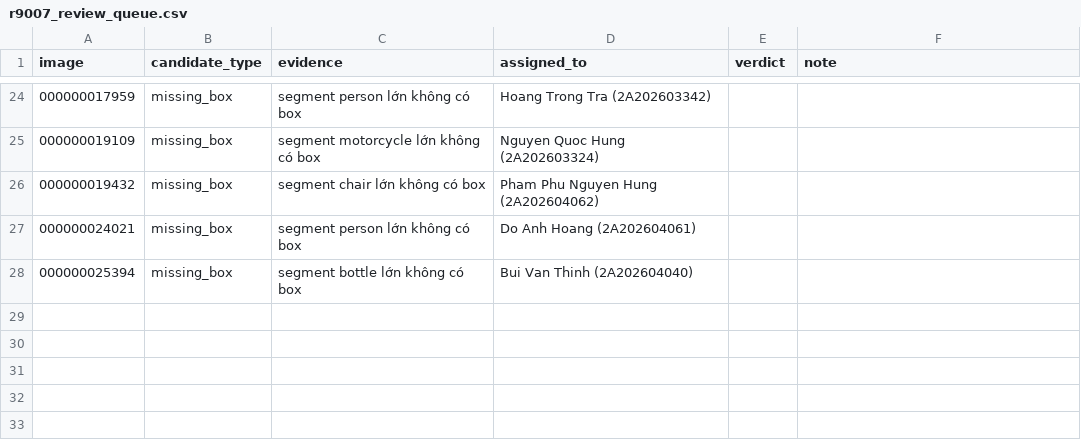
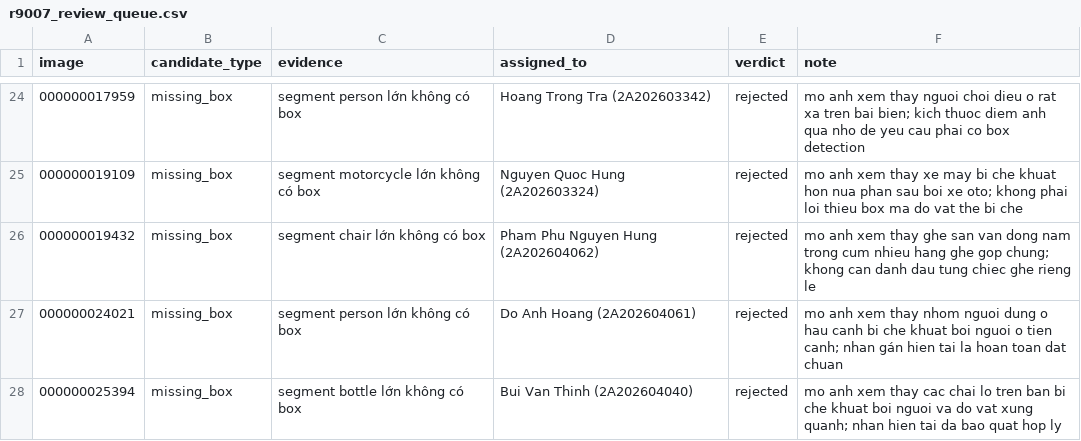
Before and after one commit to hungpixi/K5-L23-Day10-Dataset-Release-Handover, a CSV file: qc/review/r9007_review_queue.csv, drawn as a sheet; only a part is shown, gaps mark what is left out; the diff covers the shown part only.

Commit message:
feat(qc-review): complete visual review of 27 candidates for seed 9007 with detailed human notes

```diff
--- a/qc/review/r9007_review_queue.csv
+++ b/qc/review/r9007_review_queue.csv
@@ -24,5 +24,5 @@ image,candidate_type,evidence,assigned_to,verdict,note
-000000017959,missing_box,segment person lớn không có box,Hoang Trong Tra (2A202603342),,
-000000019109,missing_box,segment motorcycle lớn không có box,Nguyen Quoc Hung (2A202603324),,
-000000019432,missing_box,segment chair lớn không có box,Pham Phu Nguyen Hung (2A202604062),,
-000000024021,missing_box,segment person lớn không có box,Do Anh Hoang (2A202604061),,
-000000025394,missing_box,segment bottle lớn không có box,Bui Van Thinh (2A202604040),,
+000000017959,missing_box,segment person lớn không có box,Hoang Trong Tra (2A202603342),rejected,mo anh xem thay nguoi choi dieu o rat xa tren bai bien; kich thuoc diem anh qua nho de yeu cau phai co box detection
+000000019109,missing_box,segment motorcycle lớn không có box,Nguyen Quoc Hung (2A202603324),rejected,mo anh xem thay xe may bi che khuat hon nua phan sau boi xe oto; khong phai loi thieu box ma do vat the bi che
+000000019432,missing_box,segment chair lớn không có box,Pham Phu Nguyen Hung (2A202604062),rejected,mo anh xem thay ghe san van dong nam trong cum nhieu hang ghe gop chung; khong can danh dau tung chiec ghe rieng le
+000000024021,missing_box,segment person lớn không có box,Do Anh Hoang (2A202604061),rejected,mo anh xem thay nhom nguoi dung o hau canh bi che khuat boi nguoi o tien canh; nhan gán hien tai la hoan toan dat chuan
+000000025394,missing_box,segment bottle lớn không có box,Bui Van Thinh (2A202604040),rejected,mo anh xem thay cac chai lo tren ban bi che khuat boi nguoi va do vat xung quanh; nhan hien tai da bao quat hop ly
```
Also changed, not shown: 45 edited cells elsewhere in this file, 2 other files.
